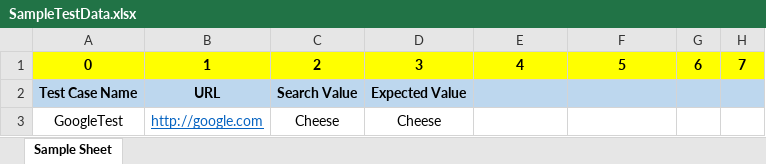
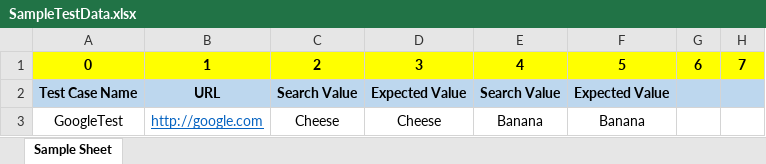
Before and after one commit to jedzme/jeduframework, an Excel workbook: resources/SampleTestData.xlsx, sheet Sample Sheet, drawn as a sheet; only a part is shown; values as stored, in another font and other column widths than the file's, no borders; the diff names each change by its address in the sheet, - before the commit and + after, or states it on an @@ line.

Commit message:
modified TestNG flow

```diff
--- a/resources/SampleTestData.xlsx (sheet Sample Sheet)
+++ b/resources/SampleTestData.xlsx (sheet Sample Sheet)
-E2: (empty)
+E2: Search Value
-F2: (empty)
+F2: Expected Value
-E3: (empty)
+E3: Banana
-F3: (empty)
+F3: Banana
```
Also changed, not shown: 5 other files.
